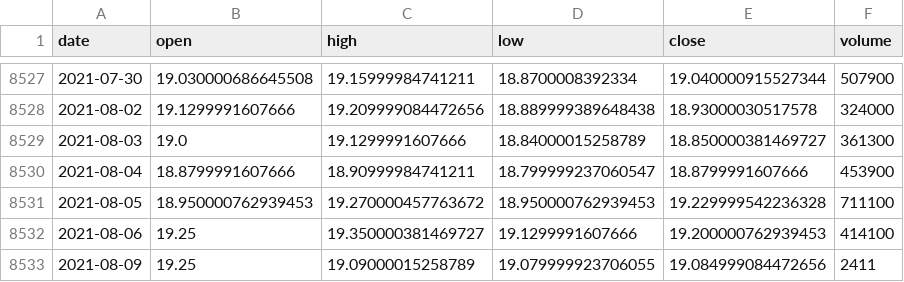
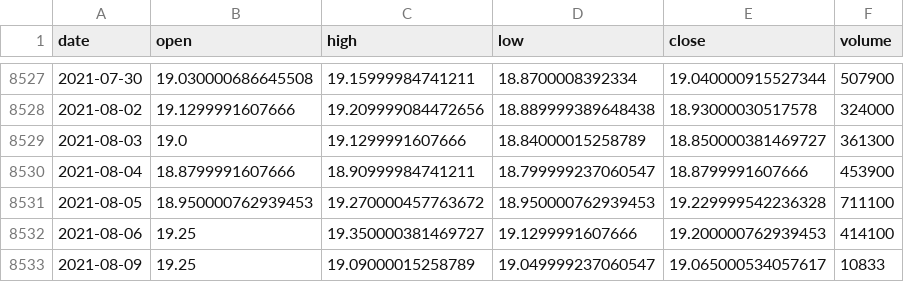
Before and after one commit to ailever/ailever, a CSV file: .fmlops/rawdata_repository/MNR.csv, drawn as a sheet; only a part is shown, gaps mark what is left out.

```diff
--- a/.fmlops/rawdata_repository/MNR.csv
+++ b/.fmlops/rawdata_repository/MNR.csv
@@ -8532,2 +8532,2 @@ date,open,high,low,close,volume
 2021-08-06,19.25,19.350000381469727,19.1299991607666,19.200000762939453,414100
-2021-08-09,19.25,19.09000015258789,19.079999923706055,19.084999084472656,2411
+2021-08-09,19.25,19.09000015258789,19.049999237060547,19.065000534057617,10833
```
Also changed, not shown: .fmlops/rawdata_repository/COLD.csv, .fmlops/rawdata_repository/DRE.csv, 18 other files.
